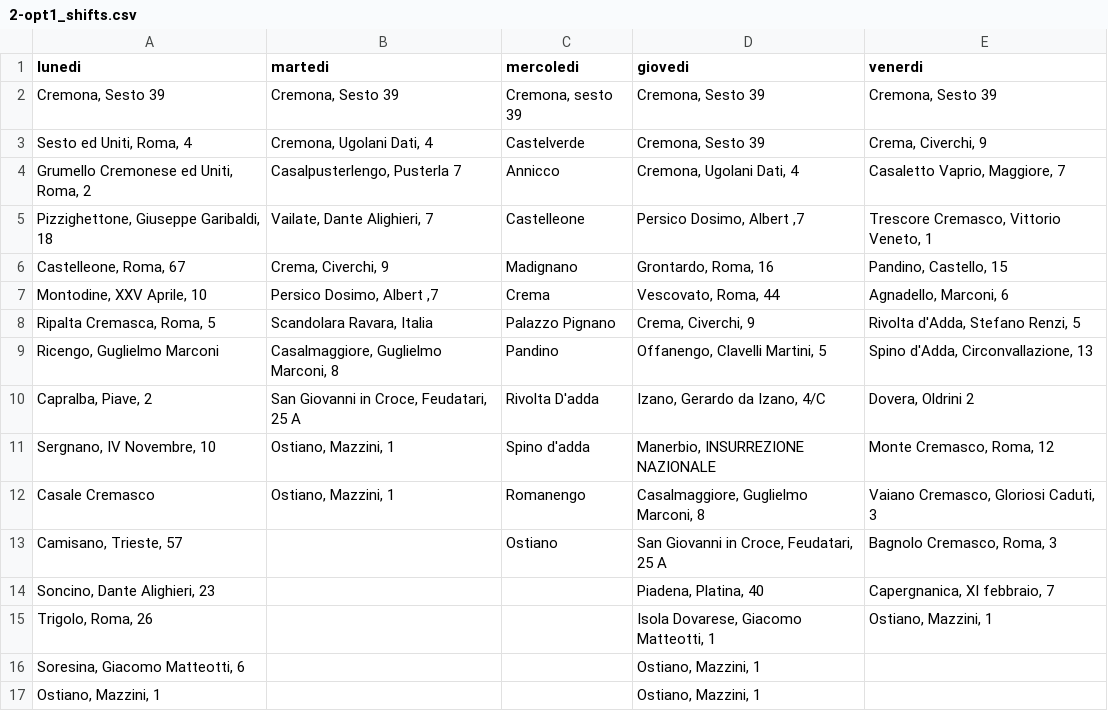
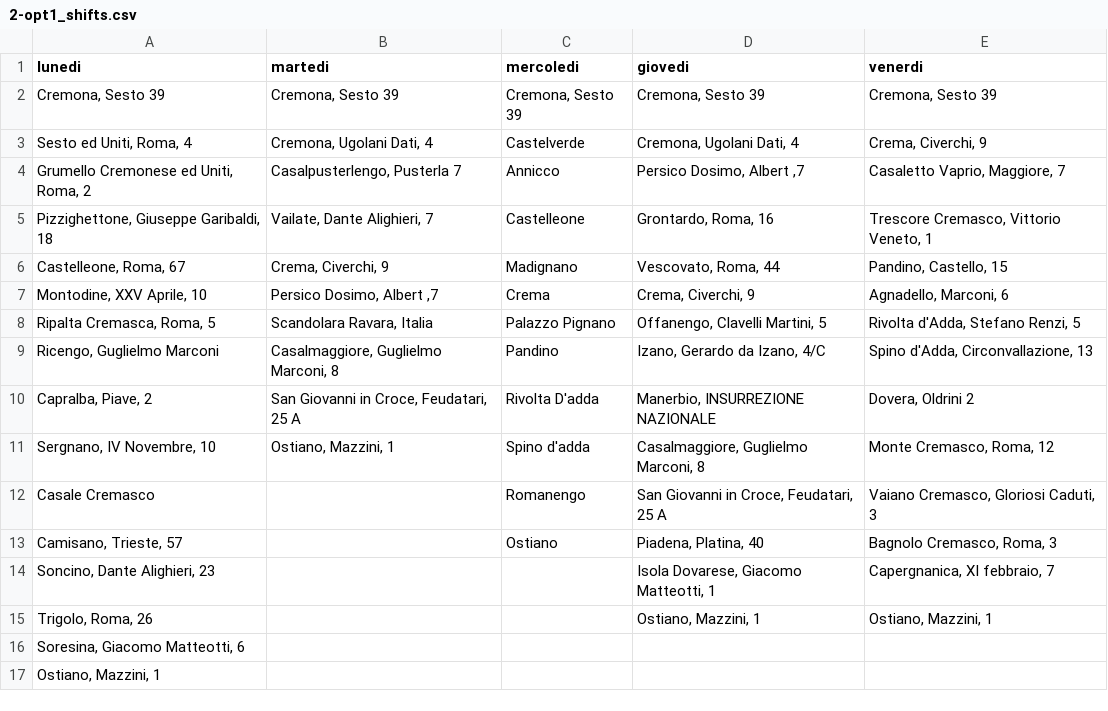
Before and after one commit to MassimoCavagna/Bachelor-Thesis, a CSV file: Dati/turni_f/2-opt1_shifts.csv, drawn as a sheet.

```diff
--- a/Dati/turni_f/2-opt1_shifts.csv
+++ b/Dati/turni_f/2-opt1_shifts.csv
@@ -1,17 +1,17 @@
 lunedi;martedi;mercoledi;giovedi;venerdi
-Cremona, Sesto 39;Cremona, Sesto 39;Cremona, sesto 39;Cremona, Sesto 39;Cremona, Sesto 39
-Sesto ed Uniti, Roma, 4;Cremona, Ugolani Dati, 4;Castelverde;Cremona, Sesto 39;Crema, Civerchi, 9
-Grumello Cremonese ed Uniti, Roma, 2;Casalpusterlengo, Pusterla 7;Annicco;Cremona, Ugolani Dati, 4;Casaletto Vaprio, Maggiore, 7
-Pizzighettone, Giuseppe Garibaldi, 18;Vailate, Dante Alighieri, 7;Castelleone;Persico Dosimo, Albert ,7;Trescore Cremasco, Vittorio Veneto, 1
-Castelleone, Roma, 67;Crema, Civerchi, 9;Madignano;Grontardo, Roma, 16;Pandino, Castello, 15
-Montodine,  XXV Aprile, 10;Persico Dosimo, Albert ,7;Crema;Vescovato, Roma, 44;Agnadello, Marconi, 6
-Ripalta Cremasca, Roma, 5;Scandolara Ravara, Italia;Palazzo Pignano;Crema, Civerchi, 9;Rivolta d'Adda, Stefano Renzi, 5
-Ricengo, Guglielmo Marconi;Casalmaggiore, Guglielmo Marconi, 8;Pandino;Offanengo, Clavelli Martini, 5;Spino d'Adda, Circonvallazione, 13
-Capralba, Piave, 2;San Giovanni in Croce, Feudatari, 25 A;Rivolta D'adda;Izano, Gerardo da Izano, 4/C;Dovera, Oldrini 2
-Sergnano, IV Novembre,  10;Ostiano, Mazzini, 1;Spino d'adda;Manerbio, INSURREZIONE NAZIONALE;Monte Cremasco, Roma, 12
-Casale Cremasco;Ostiano, Mazzini, 1;Romanengo;Casalmaggiore, Guglielmo Marconi, 8;Vaiano Cremasco,  Gloriosi Caduti, 3
-Camisano, Trieste, 57;;Ostiano;San Giovanni in Croce, Feudatari, 25 A;Bagnolo Cremasco, Roma, 3
-Soncino, Dante Alighieri, 23;;;Piadena, Platina, 40;Capergnanica, XI febbraio, 7
-Trigolo, Roma, 26;;;Isola Dovarese, Giacomo Matteotti, 1;Ostiano, Mazzini, 1
-Soresina, Giacomo Matteotti, 6;;;Ostiano, Mazzini, 1;
-Ostiano, Mazzini, 1;;;Ostiano, Mazzini, 1;
+Cremona, Sesto 39;Cremona, Sesto 39;Cremona, Sesto 39;Cremona, Sesto 39;Cremona, Sesto 39
+Sesto ed Uniti, Roma, 4;Cremona, Ugolani Dati, 4;Castelverde;Cremona, Ugolani Dati, 4;Crema, Civerchi, 9
+Grumello Cremonese ed Uniti, Roma, 2;Casalpusterlengo, Pusterla 7;Annicco;Persico Dosimo, Albert ,7;Casaletto Vaprio, Maggiore, 7
+Pizzighettone, Giuseppe Garibaldi, 18;Vailate, Dante Alighieri, 7;Castelleone;Grontardo, Roma, 16;Trescore Cremasco, Vittorio Veneto, 1
+Castelleone, Roma, 67;Crema, Civerchi, 9;Madignano;Vescovato, Roma, 44;Pandino, Castello, 15
+Montodine,  XXV Aprile, 10;Persico Dosimo, Albert ,7;Crema;Crema, Civerchi, 9;Agnadello, Marconi, 6
+Ripalta Cremasca, Roma, 5;Scandolara Ravara, Italia;Palazzo Pignano;Offanengo, Clavelli Martini, 5;Rivolta d'Adda, Stefano Renzi, 5
+Ricengo, Guglielmo Marconi;Casalmaggiore, Guglielmo Marconi, 8;Pandino;Izano, Gerardo da Izano, 4/C;Spino d'Adda, Circonvallazione, 13
+Capralba, Piave, 2;San Giovanni in Croce, Feudatari, 25 A;Rivolta D'adda;Manerbio, INSURREZIONE NAZIONALE;Dovera, Oldrini 2
+Sergnano, IV Novembre,  10;Ostiano, Mazzini, 1;Spino d'adda;Casalmaggiore, Guglielmo Marconi, 8;Monte Cremasco, Roma, 12
+Casale Cremasco;;Romanengo;San Giovanni in Croce, Feudatari, 25 A;Vaiano Cremasco,  Gloriosi Caduti, 3
+Camisano, Trieste, 57;;Ostiano;Piadena, Platina, 40;Bagnolo Cremasco, Roma, 3
+Soncino, Dante Alighieri, 23;;;Isola Dovarese, Giacomo Matteotti, 1;Capergnanica, XI febbraio, 7
+Trigolo, Roma, 26;;;Ostiano, Mazzini, 1;Ostiano, Mazzini, 1
+Soresina, Giacomo Matteotti, 6;;;;
+Ostiano, Mazzini, 1;;;;
```
Also changed, not shown: 1 other file.
